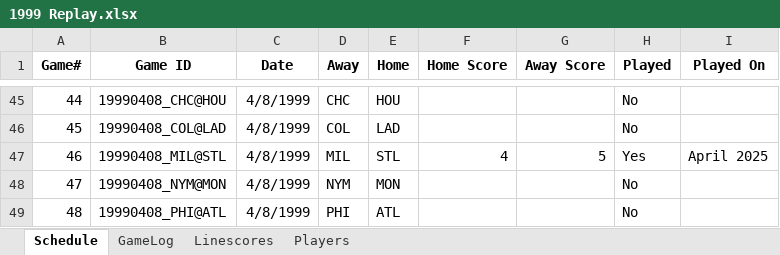
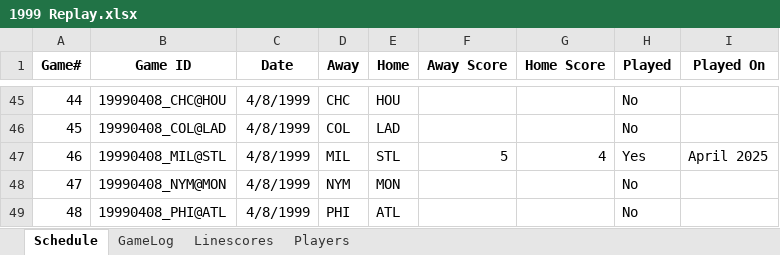
Before and after one commit to jrg06009/JGSOM, an Excel workbook: data/1999 Replay.xlsx, sheet Schedule, drawn as a sheet; only a part is shown, gaps mark what is left out; values as stored, in another font and other column widths than the file's, no borders; the diff covers the shown part only; the diff names each change by its address in the sheet, - before the commit and + after, or states it on an @@ line.

```diff
--- a/data/1999 Replay.xlsx (sheet Schedule)
+++ b/data/1999 Replay.xlsx (sheet Schedule)
-F1: Home Score
+F1: Away Score
-G1: Away Score
+G1: Home Score
-F47 (Away Score): 4
+F47 (Away Score): 5
-G47 (Home Score): 5
+G47 (Home Score): 4
```
Also changed, not shown: 66 edited cells elsewhere in this sheet, formulas that keep their value.
